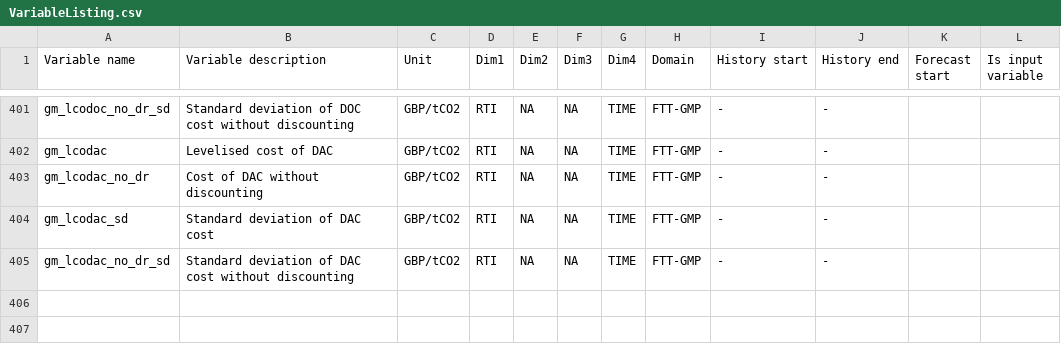
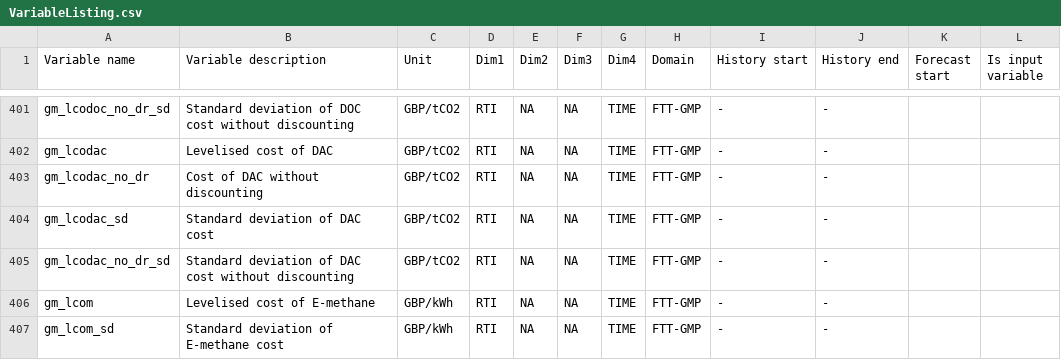
Before and after one commit to AEdwards476/FTT_StandAlone_GMP, a CSV file: Utilities/titles/VariableListing.csv, drawn as a sheet; only a part is shown, gaps mark what is left out; the diff names each change by its address in the sheet, - before the commit and + after, or states it on an @@ line.

Commit message:
Add synthetic methane cost function
And update some other values in the molecule cost matrix

```diff
--- a/Utilities/titles/VariableListing.csv
+++ b/Utilities/titles/VariableListing.csv
+row 406: gm_lcom | Levelised cost of E-methane | GBP/kWh | RTI | NA | NA | TIME | FTT-GMP | - | -
+row 407: gm_lcom_sd | Standard deviation of E-methane cost | GBP/kWh | RTI | NA | NA | TIME | FTT-GMP | - | -
```
Also changed, not shown: Inputs/S0/FTT-GMP/gm_costs_molecules.csv, Utilities/titles/classification_titles.csv, 3 other files.
